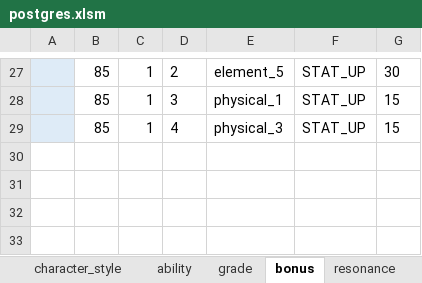
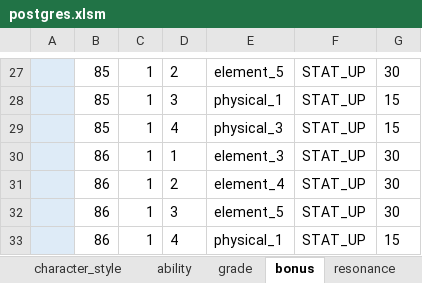
Before and after one commit to reliruleru00/hevburn, an Excel workbook: postgres.xlsm, sheet bonus, drawn as a sheet; only a part is shown, gaps mark what is left out; values as stored, in another font and other column widths than the file's, no borders; charts and pictures not drawn; the diff names each change by its address in the sheet, - before the commit and + after, or states it on an @@ line.

```diff
--- a/postgres.xlsm (sheet bonus)
+++ b/postgres.xlsm (sheet bonus)
+row 30:  | 86 | 1 | 1 | element_3 | STAT_UP | 30
+row 31:  | 86 | 1 | 2 | element_4 | STAT_UP | 30
+row 32:  | 86 | 1 | 3 | element_5 | STAT_UP | 30
+row 33:  | 86 | 1 | 4 | physical_1 | STAT_UP | 15
```
Also changed, not shown: sheet grade, sheet enemy, 4 other files.
